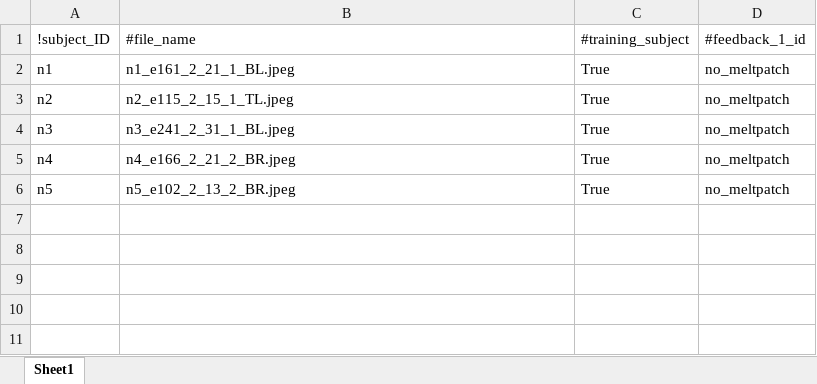
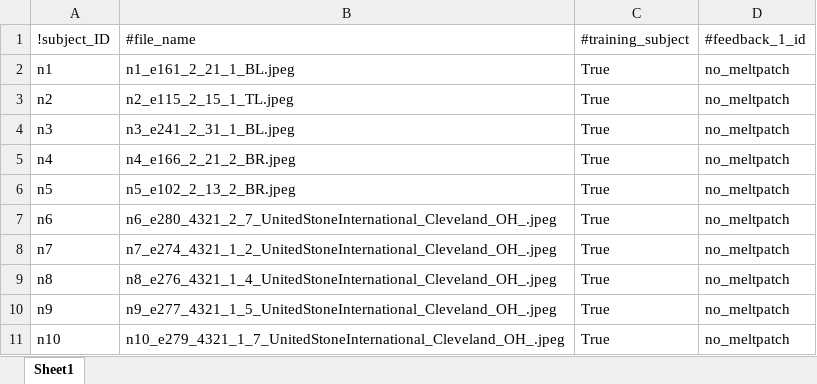
Before and after one commit to d-kessler/Macro-Citizen-Science, an Excel workbook: manifests - Copy/Negative_Manifest.xlsx, sheet Sheet1, drawn as a sheet; values as stored, in another font and other column widths than the file's, no borders; the diff names each change by its address in the sheet, - before the commit and + after, or states it on an @@ line.

```diff
--- a/manifests - Copy/Negative_Manifest.xlsx (sheet Sheet1)
+++ b/manifests - Copy/Negative_Manifest.xlsx (sheet Sheet1)
+row 7: n6 | n6_e280_4321_2_7_UnitedStoneInternational_Cleveland_OH_.jpeg | True | no_meltpatch
+row 8: n7 | n7_e274_4321_1_2_UnitedStoneInternational_Cleveland_OH_.jpeg | True | no_meltpatch
+row 9: n8 | n8_e276_4321_1_4_UnitedStoneInternational_Cleveland_OH_.jpeg | True | no_meltpatch
+row 10: n9 | n9_e277_4321_1_5_UnitedStoneInternational_Cleveland_OH_.jpeg | True | no_meltpatch
+row 11: n10 | n10_e279_4321_1_7_UnitedStoneInternational_Cleveland_OH_.jpeg | True | no_meltpatch
```
Also changed, not shown: manifests - Copy/Experiment_Manifest.xlsx, manifests - Copy/Simulation_Manifest.xlsx.
